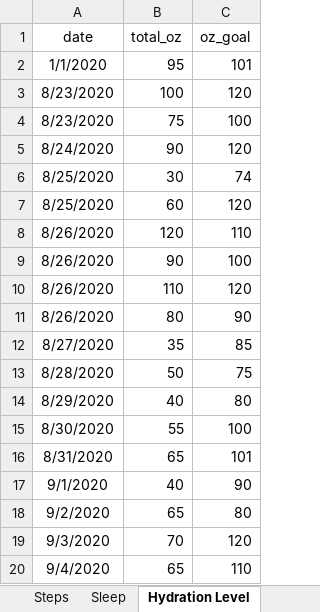
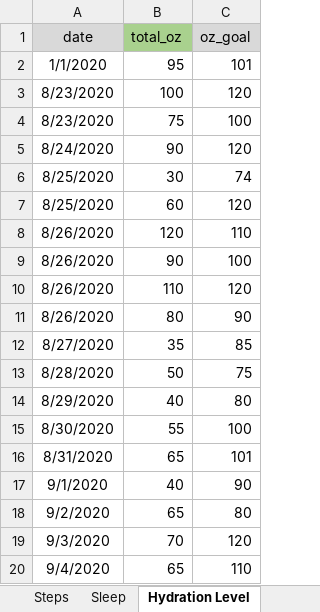
Before and after one commit to annie0sc/gdp_group4, an Excel workbook: SampleData.xlsx, sheet Hydration Level, drawn as a sheet; values as stored, in another font and other column widths than the file's, no borders; charts and pictures not drawn; the diff names each change by its address in the sheet, - before the commit and + after, or states it on an @@ line.

```diff
--- a/SampleData.xlsx (sheet Hydration Level)
+++ b/SampleData.xlsx (sheet Hydration Level)
-A1 fill: none
+A1 fill: #D9D9D9
-B1 fill: none
+B1 fill: #A9D18E
-C1 fill: none
+C1 fill: #D9D9D9
```
Also changed, not shown: sheet User, sheet Challenge, sheet Admin info, sheet Home, sheet Steps, sheet Sleep, 1 more sheet, charts or pictures, 10 other files.
